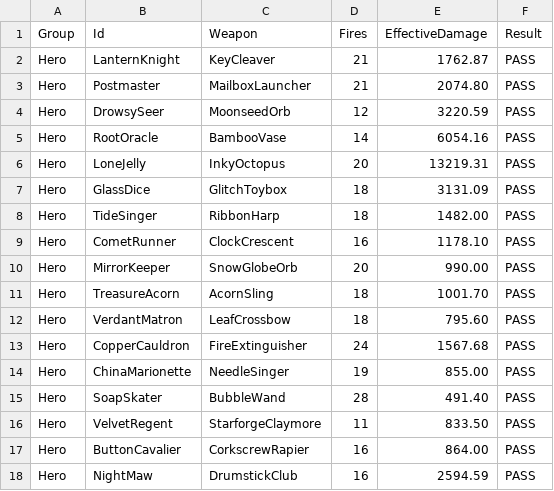
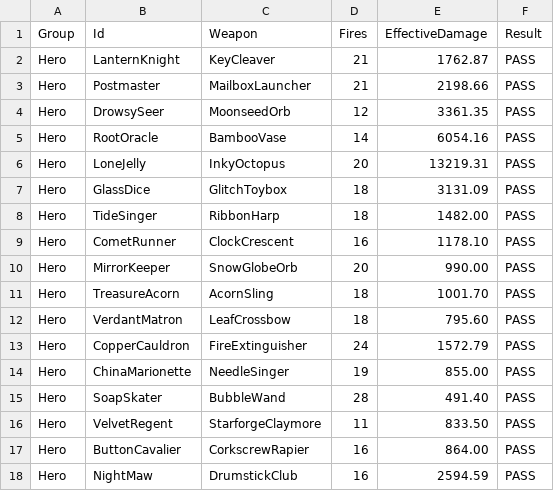
Before and after one commit to Winka173/Arcane-Brigade, a TSV file: PreviewExports/CombatRepair/Attack_Audit.tsv, drawn as a sheet; only a part is shown.

```diff
--- a/PreviewExports/CombatRepair/Attack_Audit.tsv
+++ b/PreviewExports/CombatRepair/Attack_Audit.tsv
@@ -2,4 +2,4 @@ Group	Id	Weapon	Fires	EffectiveDamage	Result
 Hero	LanternKnight	KeyCleaver	21	1762.87	PASS
-Hero	Postmaster	MailboxLauncher	21	2074.80	PASS
-Hero	DrowsySeer	MoonseedOrb	12	3220.59	PASS
+Hero	Postmaster	MailboxLauncher	21	2198.66	PASS
+Hero	DrowsySeer	MoonseedOrb	12	3361.35	PASS
 Hero	RootOracle	BambooVase	14	6054.16	PASS
@@ -12,3 +12,3 @@ Hero	TreasureAcorn	AcornSling	18	1001.70	PASS
 Hero	VerdantMatron	LeafCrossbow	18	795.60	PASS
-Hero	CopperCauldron	FireExtinguisher	24	1567.68	PASS
+Hero	CopperCauldron	FireExtinguisher	24	1572.79	PASS
 Hero	ChinaMarionette	NeedleSinger	19	855.00	PASS
```
Also changed, not shown: 36 other files.
